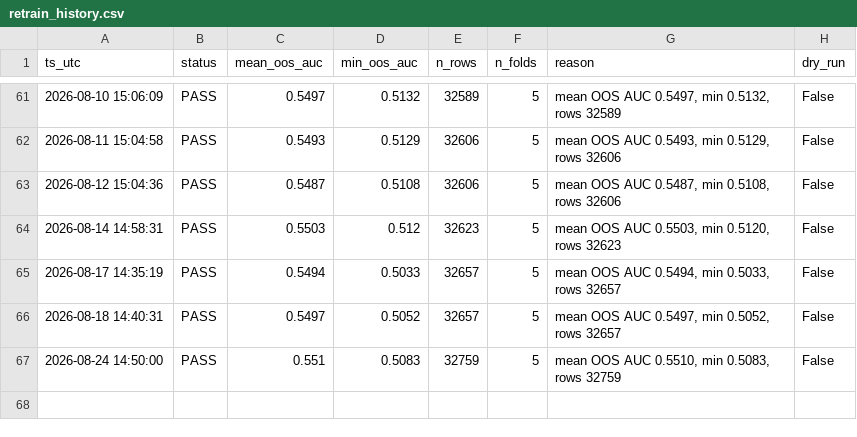
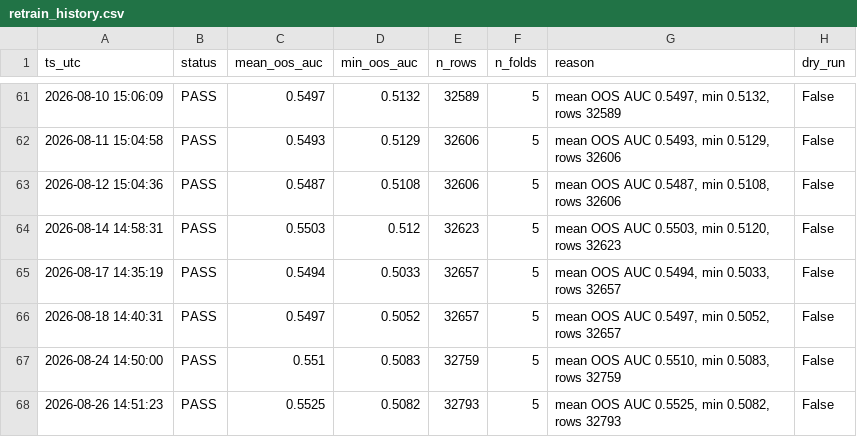
Before and after one commit to wansoo88/recostock, a CSV file: data/logs/retrain_history.csv, drawn as a sheet; only a part is shown, gaps mark what is left out; the diff names each change by its address in the sheet, - before the commit and + after, or states it on an @@ line.

```diff
--- a/data/logs/retrain_history.csv
+++ b/data/logs/retrain_history.csv
+row 68: 2026-08-26 14:51:23 | PASS | 0.5525 | 0.5082 | 32793 | 5 | mean OOS AUC 0.5525, min 0.5082, rows 32793 | False
```
Also changed, not shown: models/weights/lgbm_phase3_v3_uniform_importance.csv, 1 other file.
